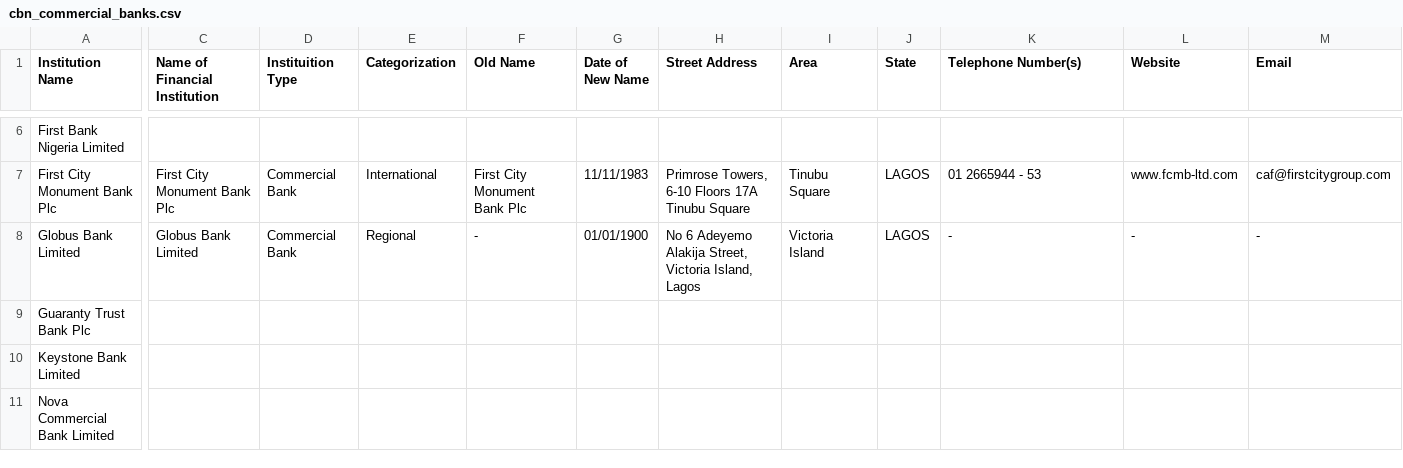
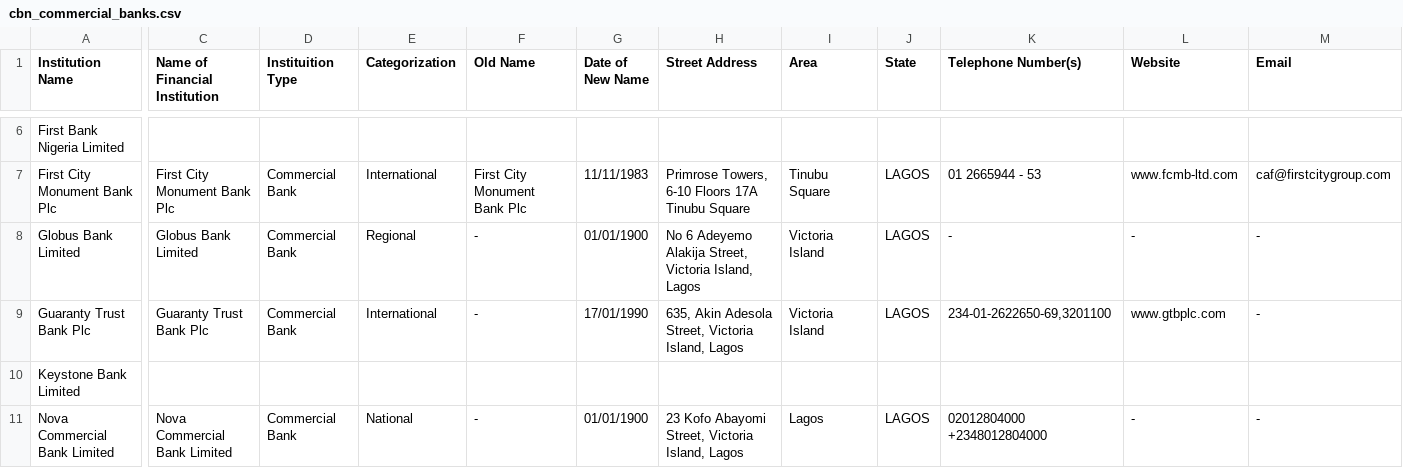
Before and after one commit to Justfja/cbn-financial-institutions, a CSV file: data/cbn_data/cbn_commercial_banks.csv, drawn as a sheet; only a part is shown, gaps mark what is left out; the diff covers the shown part only; the diff names each change by its address in the sheet, - before the commit and + after, or states it on an @@ line.

```diff
--- a/data/cbn_data/cbn_commercial_banks.csv
+++ b/data/cbn_data/cbn_commercial_banks.csv
-C9 (Name of Financial Institution): (empty)
+C9 (Name of Financial Institution): Guaranty Trust Bank Plc
-D9 (Instituition Type): (empty)
+D9 (Instituition Type): Commercial Bank
-E9 (Categorization): (empty)
+E9 (Categorization): International
-F9 (Old Name): (empty)
+F9 (Old Name): -
-G9 (Date of New Name): (empty)
+G9 (Date of New Name): 17/01/1990
-H9 (Street Address): (empty)
+H9 (Street Address): 635, Akin Adesola Street, Victoria Island, Lagos
-I9 (Area): (empty)
+I9 (Area): Victoria Island
-J9 (State): (empty)
+J9 (State): LAGOS
-K9 (Telephone Number(s)): (empty)
+K9 (Telephone Number(s)): 234-01-2622650-69,3201100
-L9 (Website): (empty)
+L9 (Website): www.gtbplc.com
-M9 (Email): (empty)
+M9 (Email): -
-C11 (Name of Financial Institution): (empty)
+C11 (Name of Financial Institution): Nova Commercial Bank Limited
-D11 (Instituition Type): (empty)
+D11 (Instituition Type): Commercial Bank
-E11 (Categorization): (empty)
+E11 (Categorization): National
-F11 (Old Name): (empty)
+F11 (Old Name): -
-G11 (Date of New Name): (empty)
+G11 (Date of New Name): 01/01/1900
-H11 (Street Address): (empty)
+H11 (Street Address): 23 Kofo Abayomi Street, Victoria Island, Lagos
-I11 (Area): (empty)
+I11 (Area): Lagos
-J11 (State): (empty)
+J11 (State): LAGOS
-K11 (Telephone Number(s)): (empty)
+K11 (Telephone Number(s)): 02012804000 +2348012804000
-L11 (Website): (empty)
+L11 (Website): -
-M11 (Email): (empty)
+M11 (Email): -
```
Also changed, not shown: 80 edited cells elsewhere in this file, data/cbn_data/cbn_all_financial_institutions_latest.csv, data/cbn_data/cbn_development_finance_institutions.csv, 6 other files.
